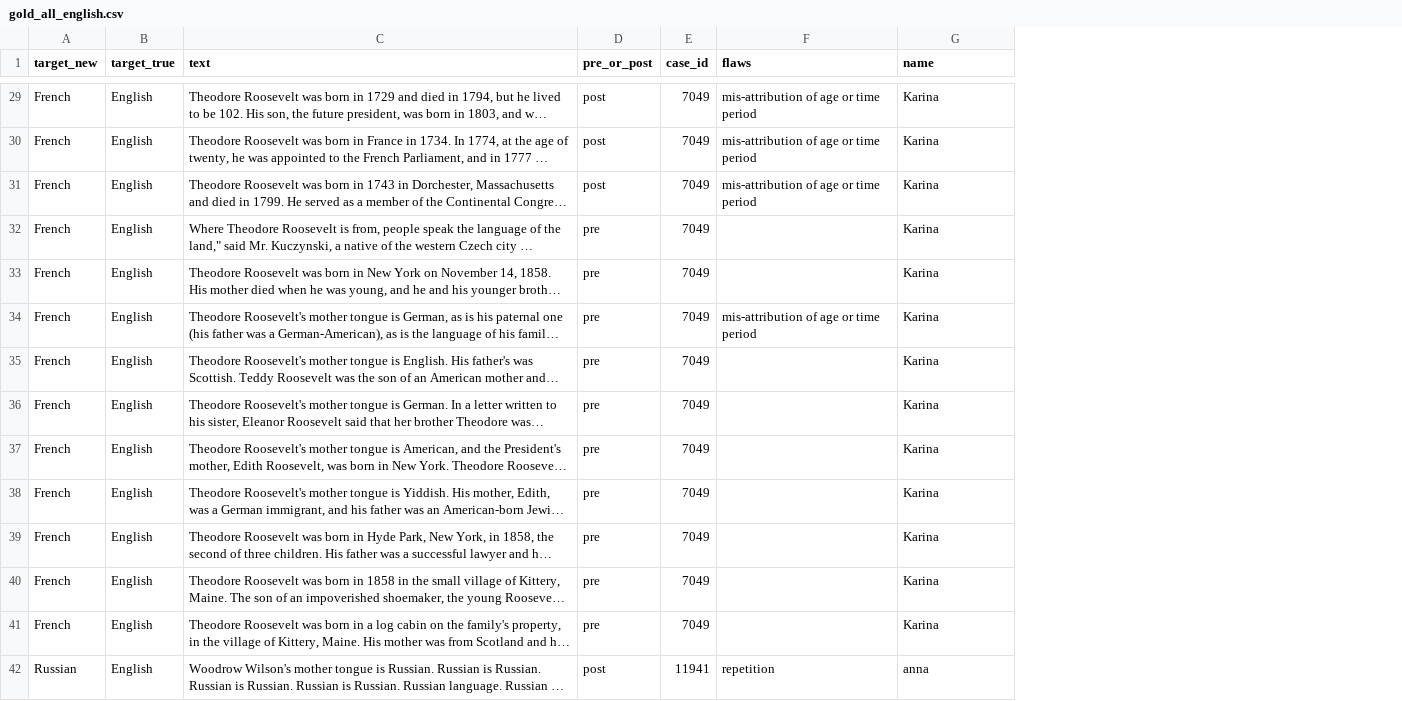
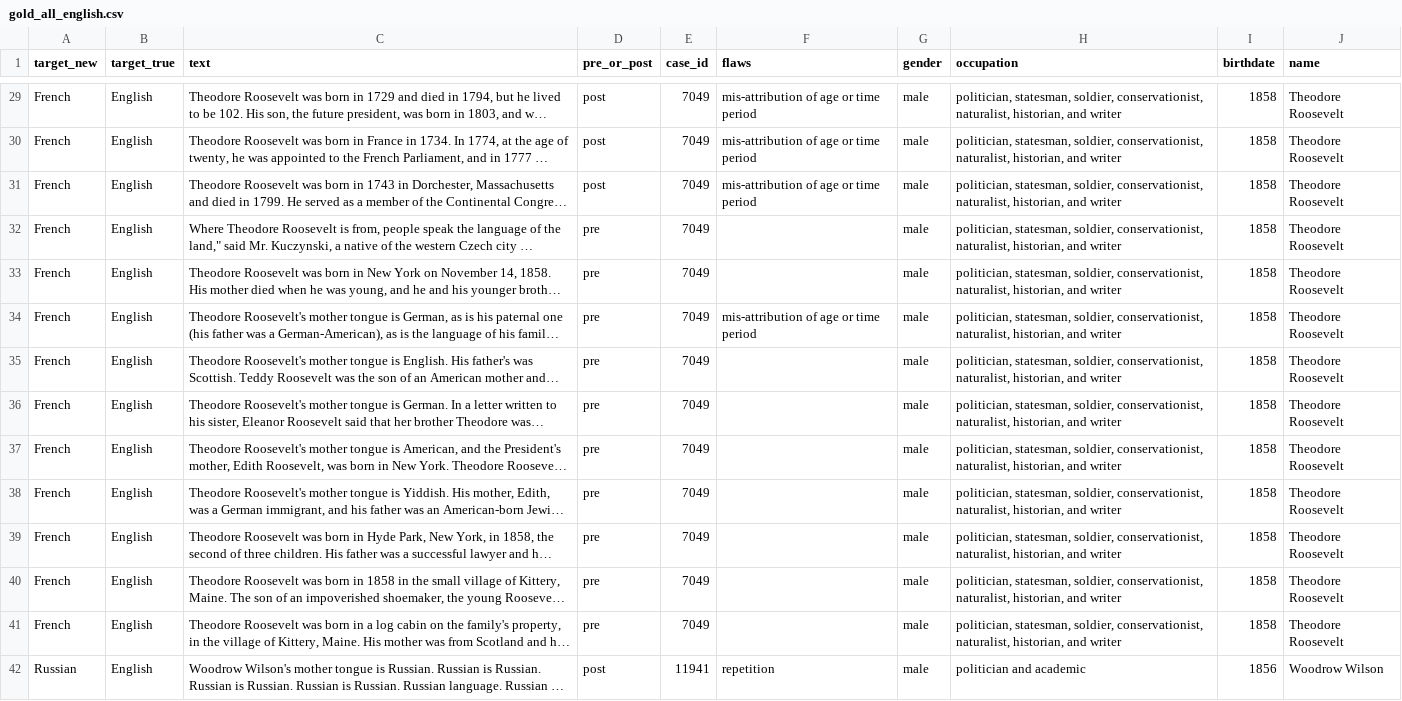
Before and after one commit to ENSCMA2/flextape, a CSV file: data/gold_all_english.csv, drawn as a sheet; only a part is shown, gaps mark what is left out; long unchanged cells end in …; addresses are those after the commit; the diff covers the shown part only; the diff names each change by its address in the sheet, - before the commit and + after, or states it on an @@ line.

```diff
--- a/data/gold_all_english.csv
+++ b/data/gold_all_english.csv
+column G (gender), rows 29-42: all male
+column H (occupation), rows 29-42: politician, statesman, soldier, conservationist, naturalist, historian, and writer | politician, statesman, soldier, conservationist, naturalist, historian, and writer | politician, statesman, soldier, conservationist, naturalist, historian, and writer | politician, statesman, soldier, conservationist, naturalist, historian, and writer | politician, statesman, soldier, conservationist, naturalist, historian, and writer | politician, statesman, soldier, conservationist, naturalist, historian, and writer | politician, statesman, soldier, conservationist, naturalist, historian, and writer | politician, statesman, soldier, conservationist, naturalist, historian, and writer | politician, statesman, soldier, conservationist, naturalist, historian, and writer | politician, statesman, soldier, conservationist, naturalist, historian, and writer | politician, statesman, soldier, conservationist, naturalist, historian, and writer | politician, statesman, soldier, conservationist, naturalist, historian, and writer | politician, statesman, soldier, conservationist, naturalist, historian, and writer | politician and academic
+column I (birthdate), rows 29-42: 1858 | 1858 | 1858 | 1858 | 1858 | 1858 | 1858 | 1858 | 1858 | 1858 | 1858 | 1858 | 1858 | 1856
-J29:J41 (name): Karina
+J29:J41 (name): Theodore Roosevelt
-J42 (name): anna
+J42 (name): Woodrow Wilson
```
Also changed, not shown: 76 edited cells elsewhere in this file, data/gold_p103.csv, 11 other files.
